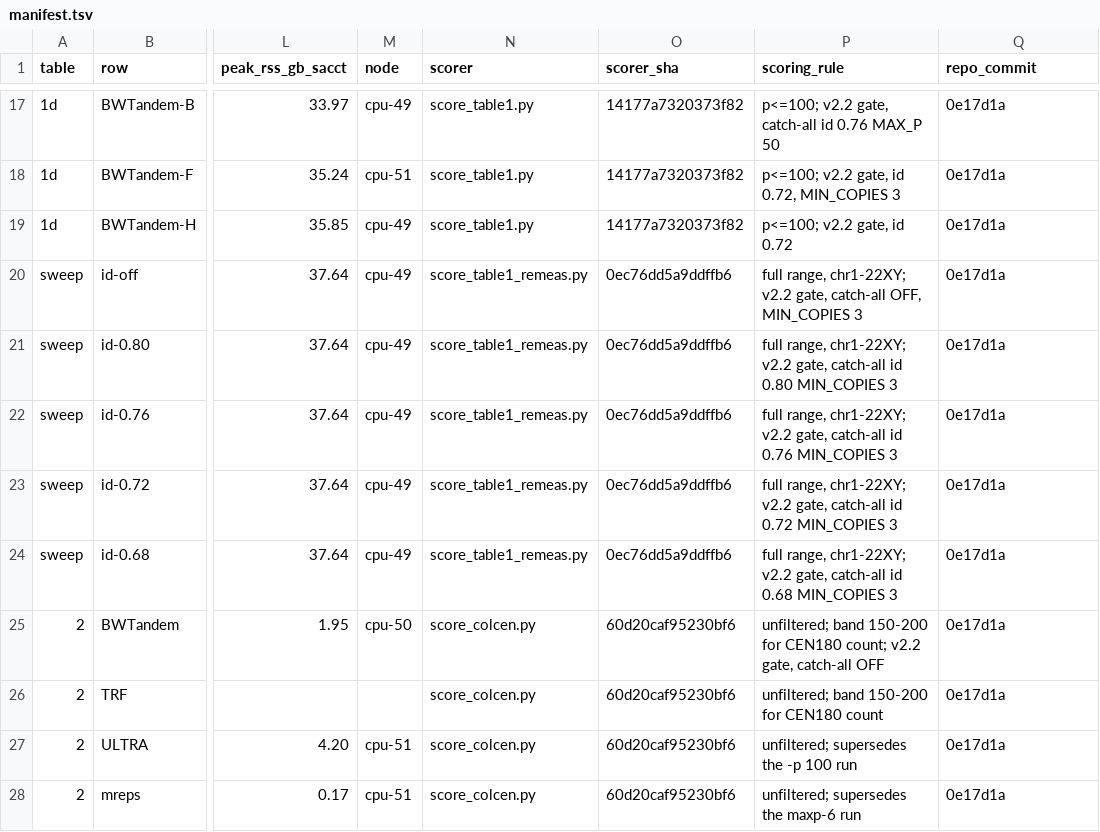
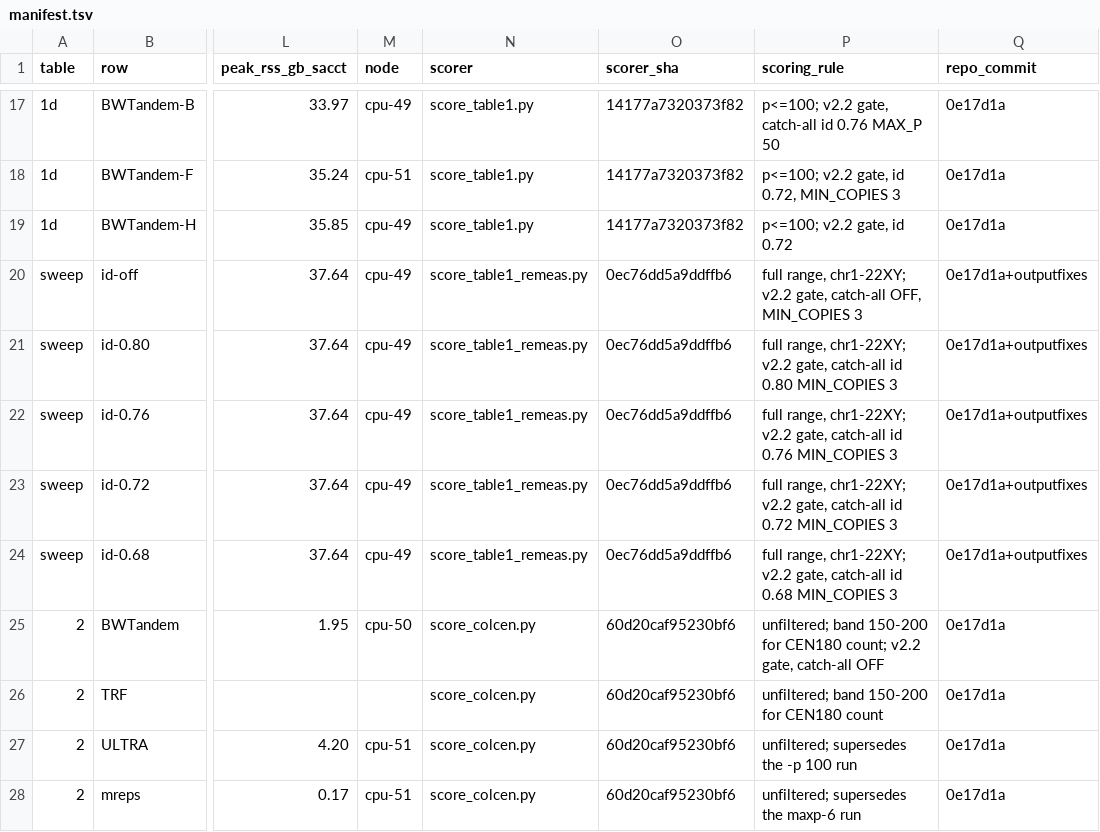
Before and after one commit to wyim-pgl/bwt-algorithm, a TSV file: results/manifest.tsv, drawn as a sheet; only a part is shown, gaps mark what is left out; the diff names each change by its address in the sheet, - before the commit and + after, or states it on an @@ line.

```diff
--- a/results/manifest.tsv
+++ b/results/manifest.tsv
-Q20:Q24 (repo_commit): 0e17d1a
+Q20:Q24 (repo_commit): 0e17d1a+outputfixes
```
Also changed, not shown: 1 other file.
